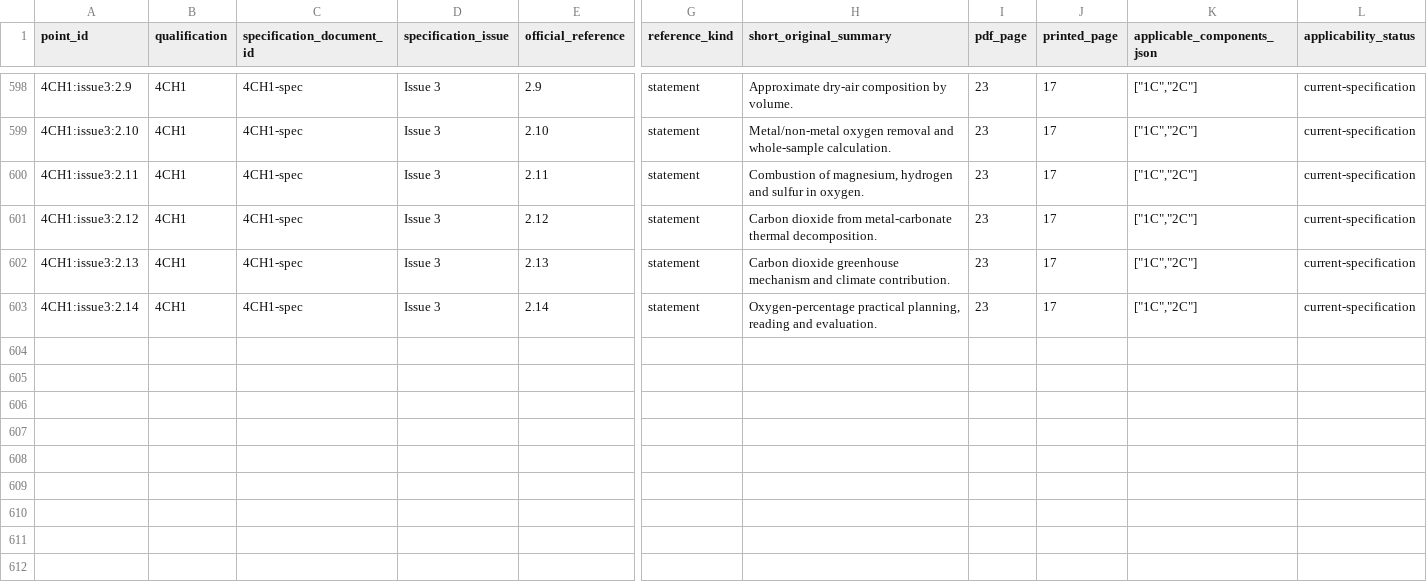
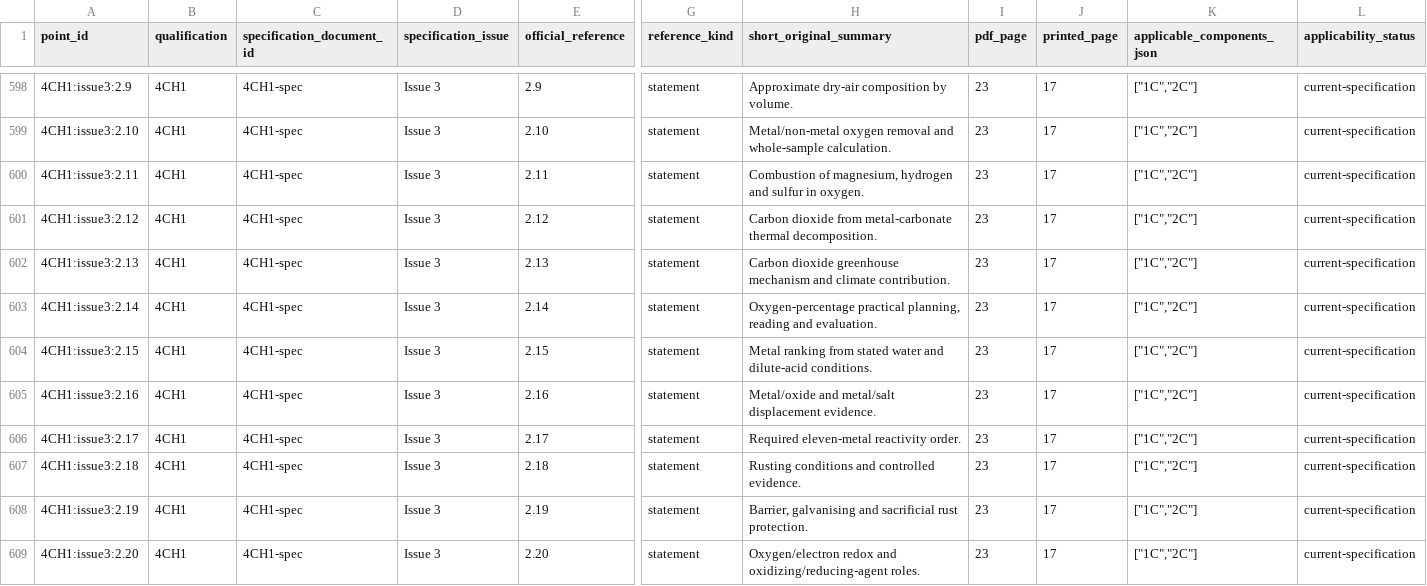
Before and after one commit to peterpeterpeter111/igcses, a CSV file: research/ledger/v1/syllabus-points.csv, drawn as a sheet; only a part is shown, gaps mark what is left out; rows hold the shown columns only; the diff names each change by its address in the sheet, - before the commit and + after, or states it on an @@ line.

Commit message:
Add verified partial metal reactivity rust and redox teaching

```diff
--- a/research/ledger/v1/syllabus-points.csv
+++ b/research/ledger/v1/syllabus-points.csv
+row 604: 4CH1:issue3:2.15 | 4CH1 | 4CH1-spec | Issue 3 | 2.15 | statement | Metal ranking from stated water and dilute-acid conditions. | 23 | 17 | ["1C","2C"] | current-specification
+row 605: 4CH1:issue3:2.16 | 4CH1 | 4CH1-spec | Issue 3 | 2.16 | statement | Metal/oxide and metal/salt displacement evidence. | 23 | 17 | ["1C","2C"] | current-specification
+row 606: 4CH1:issue3:2.17 | 4CH1 | 4CH1-spec | Issue 3 | 2.17 | statement | Required eleven-metal reactivity order. | 23 | 17 | ["1C","2C"] | current-specification
+row 607: 4CH1:issue3:2.18 | 4CH1 | 4CH1-spec | Issue 3 | 2.18 | statement | Rusting conditions and controlled evidence. | 23 | 17 | ["1C","2C"] | current-specification
+row 608: 4CH1:issue3:2.19 | 4CH1 | 4CH1-spec | Issue 3 | 2.19 | statement | Barrier, galvanising and sacrificial rust protection. | 23 | 17 | ["1C","2C"] | current-specification
+row 609: 4CH1:issue3:2.20 | 4CH1 | 4CH1-spec | Issue 3 | 2.20 | statement | Oxygen/electron redox and oxidizing/reducing-agent roles. | 23 | 17 | ["1C","2C"] | current-specification
```
Also changed, not shown: 13 other files.
